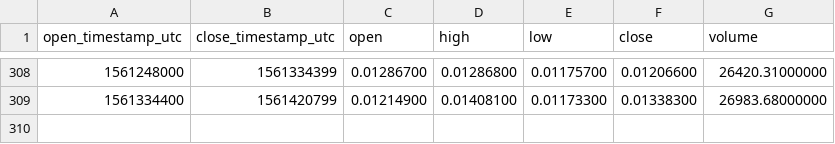
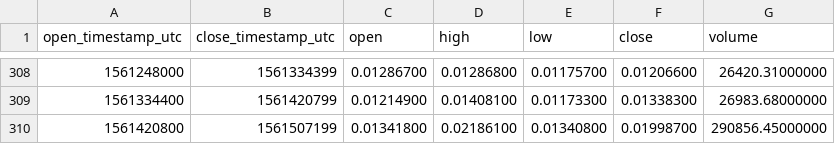
Before and after one commit to cryptobigbro/binance-HCETH, a CSV file: binance-HCETH-1d.csv, drawn as a sheet; only a part is shown, gaps mark what is left out; the diff names each change by its address in the sheet, - before the commit and + after, or states it on an @@ line.

```diff
--- a/binance-HCETH-1d.csv
+++ b/binance-HCETH-1d.csv
+row 310: 1561420800 | 1561507199 | 0.01341800 | 0.02186100 | 0.01340800 | 0.01998700 | 290856.45000000
```
Also changed, not shown: binance-HCETH-1h.csv.
